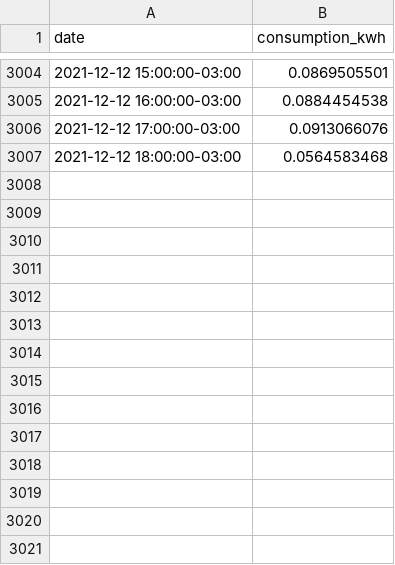
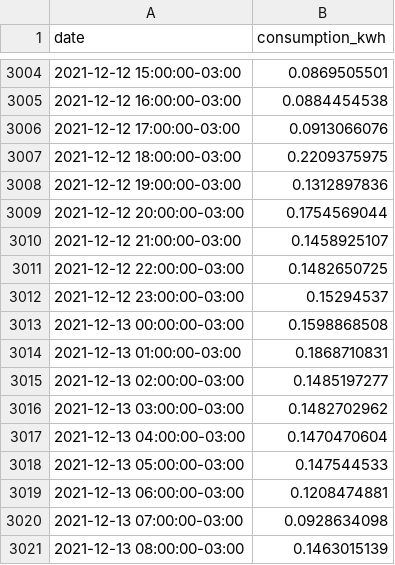
Before and after one commit to vald3nir/Smart-Energy-Core, a CSV file: src/users/Valdenir/consumption_summary.csv, drawn as a sheet; only a part is shown, gaps mark what is left out.

Commit message:
Update consumption_summary.csv

```diff
--- a/src/users/Valdenir/consumption_summary.csv
+++ b/src/users/Valdenir/consumption_summary.csv
@@ -3006,2 +3006,16 @@ date,consumption_kwh
 2021-12-12 17:00:00-03:00,0.0913066076
-2021-12-12 18:00:00-03:00,0.0564583468
+2021-12-12 18:00:00-03:00,0.2209375975
+2021-12-12 19:00:00-03:00,0.1312897836
+2021-12-12 20:00:00-03:00,0.1754569044
+2021-12-12 21:00:00-03:00,0.1458925107
+2021-12-12 22:00:00-03:00,0.1482650725
+2021-12-12 23:00:00-03:00,0.15294537
+2021-12-13 00:00:00-03:00,0.1598868508
+2021-12-13 01:00:00-03:00,0.1868710831
+2021-12-13 02:00:00-03:00,0.1485197277
+2021-12-13 03:00:00-03:00,0.1482702962
+2021-12-13 04:00:00-03:00,0.1470470604
+2021-12-13 05:00:00-03:00,0.147544533
+2021-12-13 06:00:00-03:00,0.1208474881
+2021-12-13 07:00:00-03:00,0.0928634098
+2021-12-13 08:00:00-03:00,0.1463015139
```
